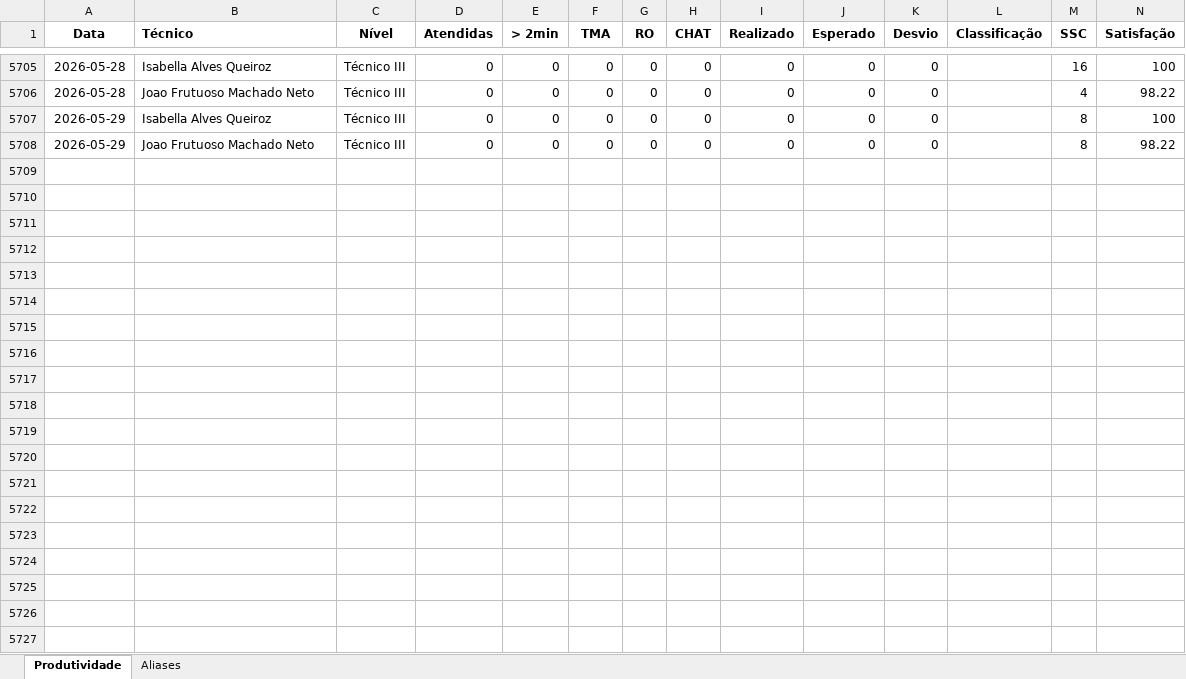
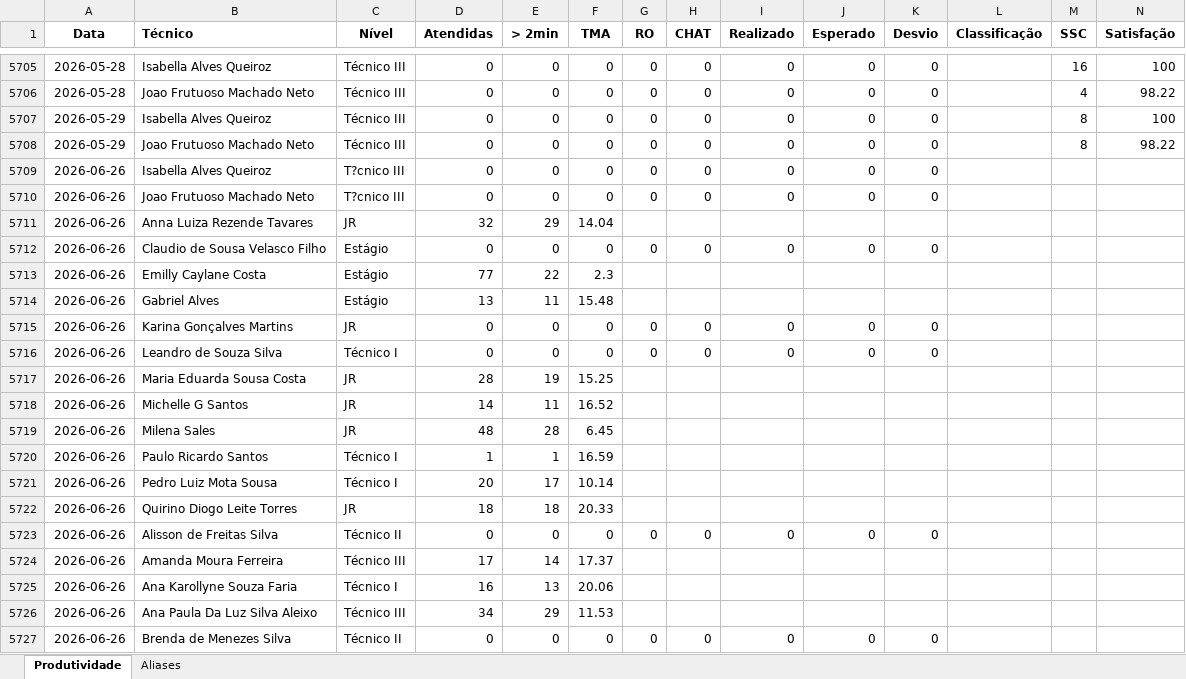
Before and after one commit to supervisaofolha-cmyk/painel-produtividade, an Excel workbook: produtividade.xlsx, sheet Produtividade, drawn as a sheet; only a part is shown, gaps mark what is left out; values as stored, in another font and other column widths than the file's, no borders; rows hold the shown columns only; the diff covers the shown part only; the diff names each change by its address in the sheet, - before the commit and + after, or states it on an @@ line.

```diff
--- a/produtividade.xlsx (sheet Produtividade)
+++ b/produtividade.xlsx (sheet Produtividade)
+row 5709: 2026-06-26 | Isabella Alves Queiroz | T?cnico III | 0 | 0 | 0 | 0 | 0 | 0 | 0 | 0
+row 5710: 2026-06-26 | Joao Frutuoso Machado Neto | T?cnico III | 0 | 0 | 0 | 0 | 0 | 0 | 0 | 0
+row 5711: 2026-06-26 | Anna Luiza Rezende Tavares | JR | 32 | 29 | 14.04
+row 5712: 2026-06-26 | Claudio de Sousa Velasco Filho | Estágio | 0 | 0 | 0 | 0 | 0 | 0 | 0 | 0
+row 5713: 2026-06-26 | Emilly Caylane Costa | Estágio | 77 | 22 | 2.3
+row 5714: 2026-06-26 | Gabriel Alves | Estágio | 13 | 11 | 15.48
+row 5715: 2026-06-26 | Karina Gonçalves Martins | JR | 0 | 0 | 0 | 0 | 0 | 0 | 0 | 0
+row 5716: 2026-06-26 | Leandro de Souza Silva | Técnico I | 0 | 0 | 0 | 0 | 0 | 0 | 0 | 0
+row 5717: 2026-06-26 | Maria Eduarda Sousa Costa | JR | 28 | 19 | 15.25
+row 5718: 2026-06-26 | Michelle G Santos | JR | 14 | 11 | 16.52
+row 5719: 2026-06-26 | Milena Sales | JR | 48 | 28 | 6.45
+row 5720: 2026-06-26 | Paulo Ricardo Santos | Técnico I | 1 | 1 | 16.59
+row 5721: 2026-06-26 | Pedro Luiz Mota Sousa | Técnico I | 20 | 17 | 10.14
+row 5722: 2026-06-26 | Quirino Diogo Leite Torres | JR | 18 | 18 | 20.33
+row 5723: 2026-06-26 | Alisson de Freitas Silva | Técnico II | 0 | 0 | 0 | 0 | 0 | 0 | 0 | 0
+row 5724: 2026-06-26 | Amanda Moura Ferreira | Técnico III | 17 | 14 | 17.37
+row 5725: 2026-06-26 | Ana Karollyne Souza Faria | Técnico I | 16 | 13 | 20.06
+row 5726: 2026-06-26 | Ana Paula Da Luz Silva Aleixo | Técnico III | 34 | 29 | 11.53
+row 5727: 2026-06-26 | Brenda de Menezes Silva | Técnico II | 0 | 0 | 0 | 0 | 0 | 0 | 0 | 0
```
Also changed, not shown: 28 added rows elsewhere in this sheet, 2 other files.
